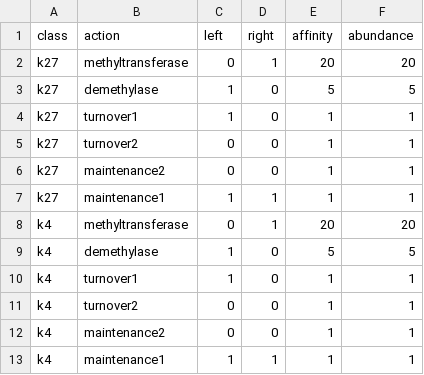
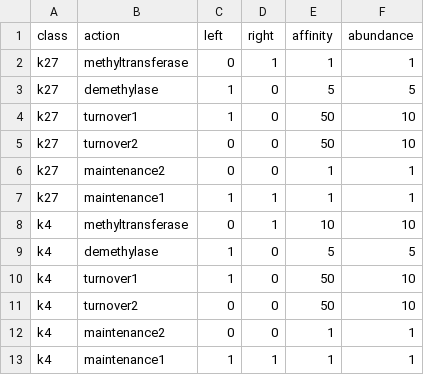
Before and after one commit to ajjeon/bivex, a CSV file: resources/new-rules.csv, drawn as a sheet.

```diff
--- a/resources/new-rules.csv
+++ b/resources/new-rules.csv
@@ -1,12 +1,12 @@
 class,action,left,right,affinity,abundance
-"k27","methyltransferase",0,1,20,20
+"k27","methyltransferase",0,1,1,1
 "k27","demethylase",1,0,5,5
-"k27","turnover1",1,0,1,1
-"k27","turnover2",0,0,1,1
+"k27","turnover1",1,0,50,10
+"k27","turnover2",0,0,50,10
 "k27","maintenance2",0,0,1,1
 "k27","maintenance1",1,1,1,1
-"k4","methyltransferase",0,1,20,20
+"k4","methyltransferase",0,1,10,10
 "k4","demethylase",1,0,5,5
-"k4","turnover1",1,0,1,1
-"k4","turnover2",0,0,1,1
+"k4","turnover1",1,0,50,10
+"k4","turnover2",0,0,50,10
 "k4","maintenance2",0,0,1,1
```
Also changed, not shown: resources/chromtape.csv, 5 other files.
